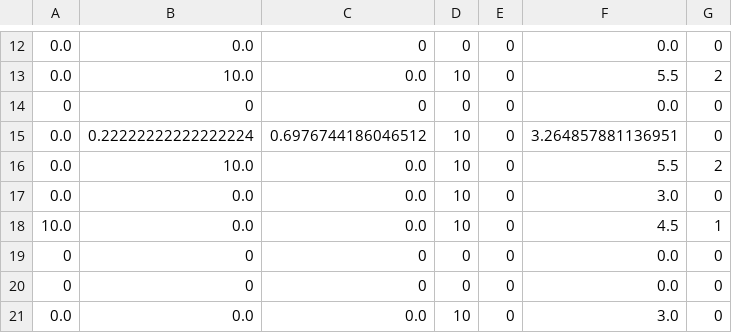
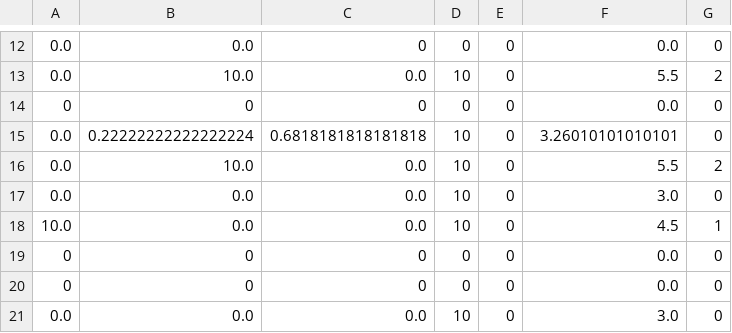
Before and after one commit to aswinzz/Tweezy, a CSV file: Twitter/dataset_gen.csv, drawn as a sheet; only a part is shown, gaps mark what is left out.

```diff
--- a/Twitter/dataset_gen.csv
+++ b/Twitter/dataset_gen.csv
@@ -14,3 +14,3 @@
 0,0,0,0,0,0.0,0
-0.0,0.22222222222222224,0.6976744186046512,10,0,3.264857881136951,0
+0.0,0.22222222222222224,0.6818181818181818,10,0,3.26010101010101,0
 0.0,10.0,0.0,10,0,5.5,2
```
Also changed, not shown: 5 other files.
